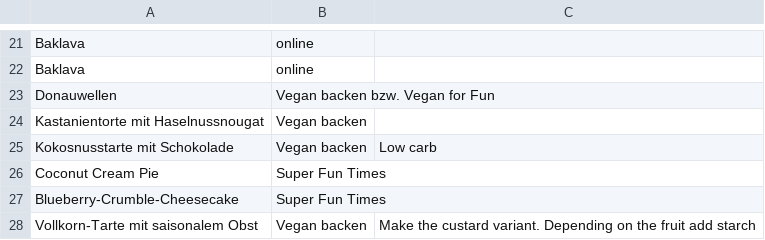
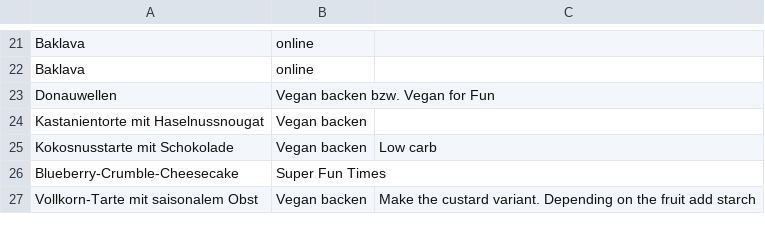
Before and after one commit to nikitaDanilenko/nikitaDanilenko.github.io, a CSV file: food/dessert/data.csv, drawn as a sheet; only a part is shown, gaps mark what is left out.

Commit message:
Remove duplicate

```diff
--- a/food/dessert/data.csv
+++ b/food/dessert/data.csv
@@ -25,3 +25,2 @@ Kastanientorte mit Haselnussnougat, Vegan backen,
 Kokosnusstarte mit Schokolade, Vegan backen, Low carb
-Coconut Cream Pie, Super Fun Times,
 Blueberry-Crumble-Cheesecake, Super Fun Times,
```
